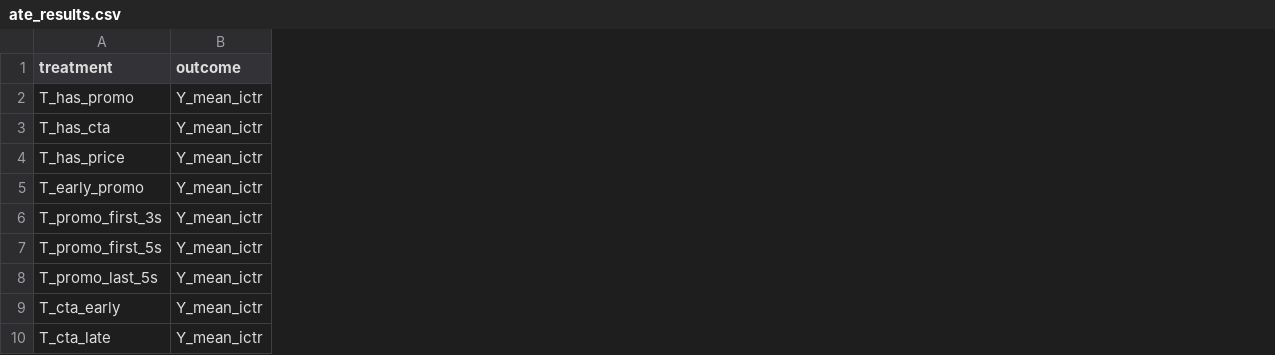
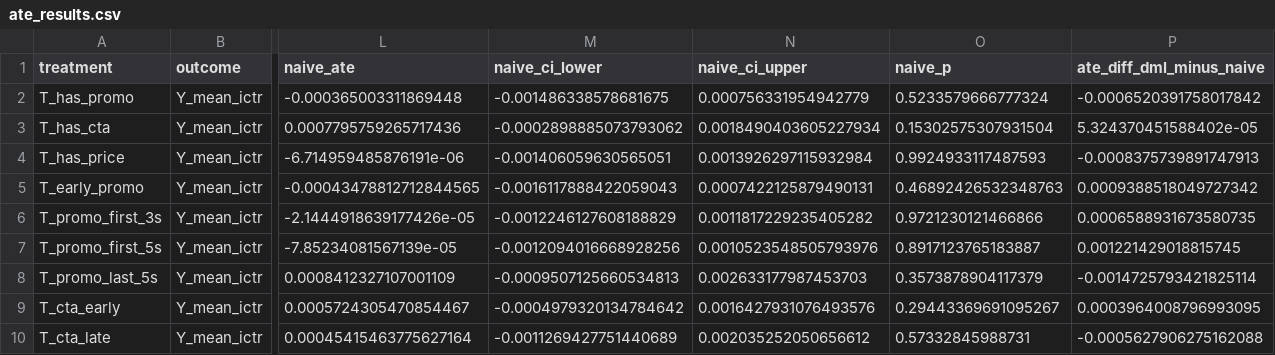
Before and after one commit to PeixuanZ/AdInsight, a CSV file: outputs/ate_results.csv, drawn as a sheet; only a part is shown, gaps mark what is left out; the diff names each change by its address in the sheet, - before the commit and + after, or states it on an @@ line.

```diff
--- a/outputs/ate_results.csv
+++ b/outputs/ate_results.csv
+column L (naive_ate), rows 2-10: -0.000365003311869448 | 0.0007795759265717436 | -6.714959485876191e-06 | -0.00043478812712844565 | -2.1444918639177426e-05 | -7.85234081567139e-05 | 0.0008412327107001109 | 0.0005724305470854467 | 0.00045415463775627164
+column M (naive_ci_lower), rows 2-10: -0.001486338578681675 | -0.0002898885073793062 | -0.001406059630565051 | -0.0016117888422059043 | -0.0012246127608188829 | -0.0012094016668928256 | -0.0009507125660534813 | -0.0004979320134784642 | -0.0011269427751440689
+column N (naive_ci_upper), rows 2-10: 0.000756331954942779 | 0.0018490403605227934 | 0.0013926297115932984 | 0.0007422125879490131 | 0.0011817229235405282 | 0.0010523548505793976 | 0.002633177987453703 | 0.0016427931076493576 | 0.002035252050656612
+column O (naive_p), rows 2-10: 0.5233579666777324 | 0.15302575307931504 | 0.9924933117487593 | 0.46892426532348763 | 0.9721230121466866 | 0.8917123765183887 | 0.3573878904117379 | 0.29443369691095267 | 0.57332845988731
+column P (ate_diff_dml_minus_naive), rows 2-10: -0.0006520391758017842 | 5.324370451588402e-05 | -0.0008375739891747913 | 0.0009388518049727342 | 0.0006588931673580735 | 0.001221429018815745 | -0.0014725793421825114 | 0.0003964008796993095 | -0.0005627906275162088
```
Also changed, not shown: outputs/quartile_analysis.csv, 3 other files.
